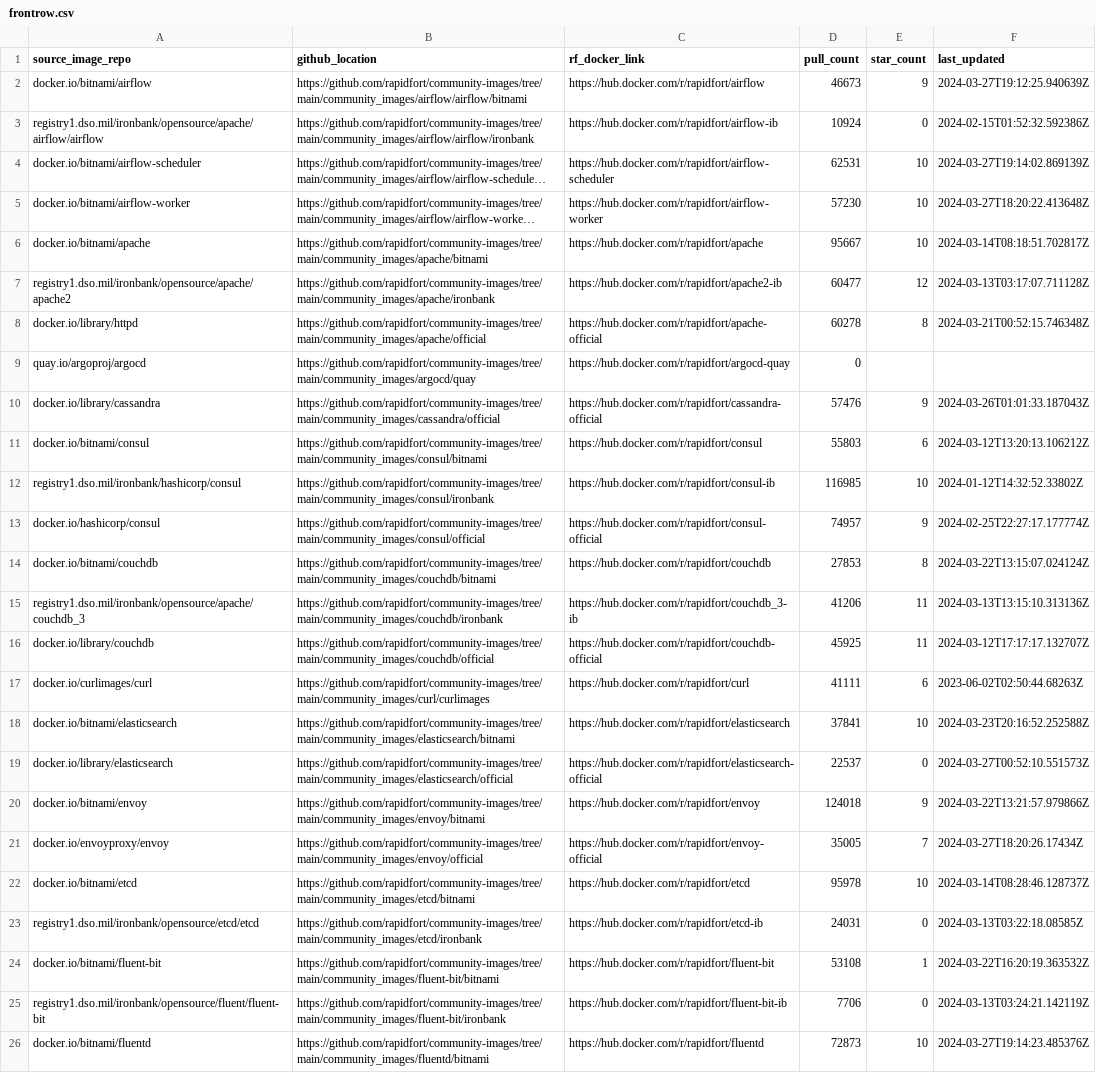
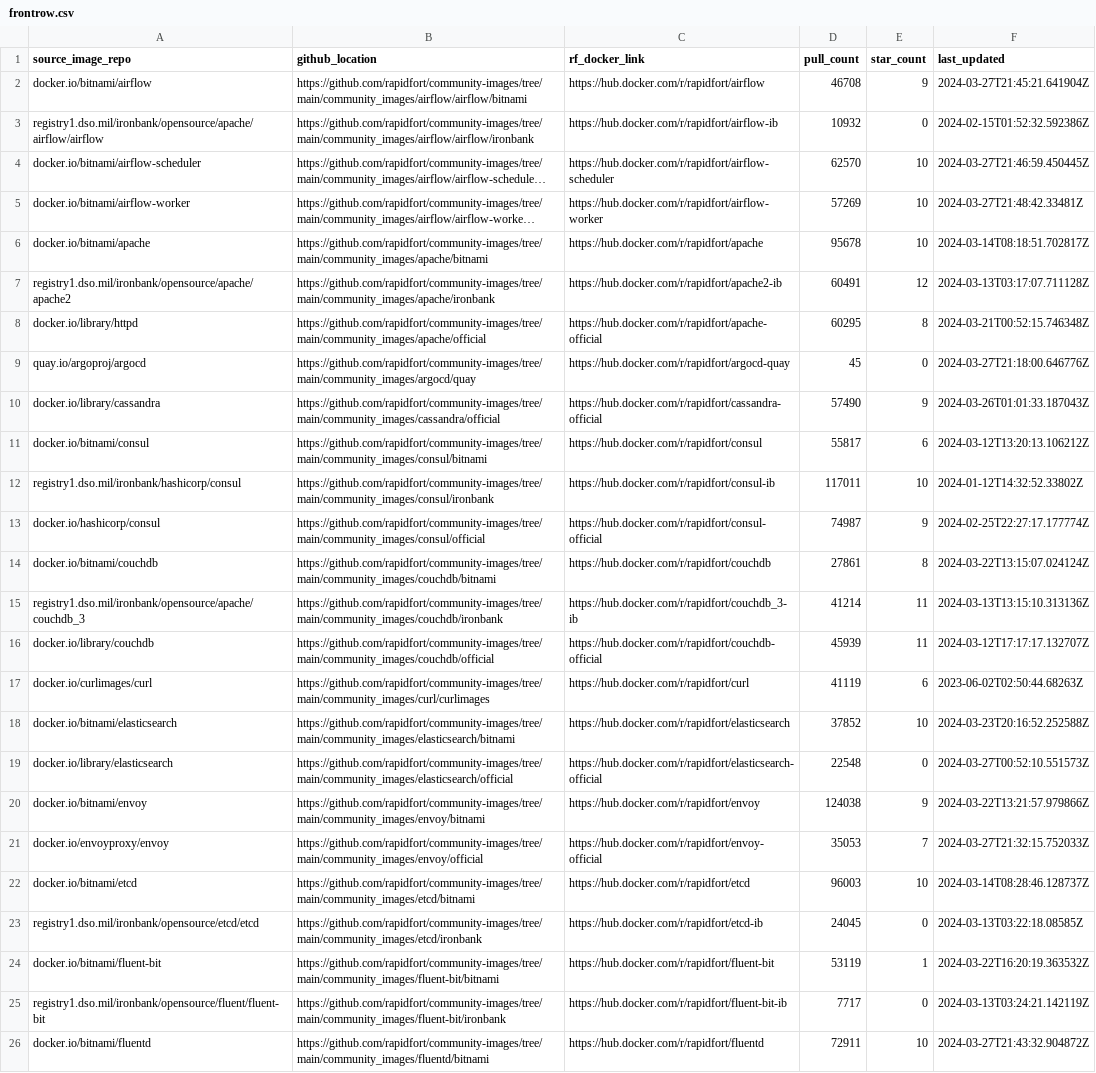
Before and after one commit to SaarthakMarkandey/community-images, a CSV file: frontrow.csv, drawn as a sheet; only a part is shown; long unchanged cells end in …; the diff covers the shown part only; the diff names each change by its address in the sheet, - before the commit and + after, or states it on an @@ line.

```diff
--- a/frontrow.csv
+++ b/frontrow.csv
-D2 (pull_count): 46673
+D2 (pull_count): 46708
-F2 (last_updated): 2024-03-27T19:12:25.940639Z
+F2 (last_updated): 2024-03-27T21:45:21.641904Z
-D3 (pull_count): 10924
+D3 (pull_count): 10932
-D4 (pull_count): 62531
+D4 (pull_count): 62570
-F4 (last_updated): 2024-03-27T19:14:02.869139Z
+F4 (last_updated): 2024-03-27T21:46:59.450445Z
-D5 (pull_count): 57230
+D5 (pull_count): 57269
-F5 (last_updated): 2024-03-27T18:20:22.413648Z
+F5 (last_updated): 2024-03-27T21:48:42.33481Z
-D6 (pull_count): 95667
+D6 (pull_count): 95678
-D7 (pull_count): 60477
+D7 (pull_count): 60491
-D8 (pull_count): 60278
+D8 (pull_count): 60295
-D9 (pull_count): 0
+D9 (pull_count): 45
-E9 (star_count): (empty)
+E9 (star_count): 0
-F9 (last_updated): (empty)
+F9 (last_updated): 2024-03-27T21:18:00.646776Z
-D10 (pull_count): 57476
+D10 (pull_count): 57490
-D11 (pull_count): 55803
+D11 (pull_count): 55817
-D12 (pull_count): 116985
+D12 (pull_count): 117011
-D13 (pull_count): 74957
+D13 (pull_count): 74987
-D14 (pull_count): 27853
+D14 (pull_count): 27861
-D15 (pull_count): 41206
+D15 (pull_count): 41214
-D16 (pull_count): 45925
+D16 (pull_count): 45939
-D17 (pull_count): 41111
+D17 (pull_count): 41119
-D18 (pull_count): 37841
+D18 (pull_count): 37852
-D19 (pull_count): 22537
+D19 (pull_count): 22548
-D20 (pull_count): 124018
+D20 (pull_count): 124038
-D21 (pull_count): 35005
+D21 (pull_count): 35053
-F21 (last_updated): 2024-03-27T18:20:26.17434Z
+F21 (last_updated): 2024-03-27T21:32:15.752033Z
-D22 (pull_count): 95978
+D22 (pull_count): 96003
-D23 (pull_count): 24031
+D23 (pull_count): 24045
-D24 (pull_count): 53108
+D24 (pull_count): 53119
-D25 (pull_count): 7706
+D25 (pull_count): 7717
-D26 (pull_count): 72873
+D26 (pull_count): 72911
-F26 (last_updated): 2024-03-27T19:14:23.485376Z
+F26 (last_updated): 2024-03-27T21:43:32.904872Z
```
Also changed, not shown: 63 edited cells elsewhere in this file, 1 other file.
